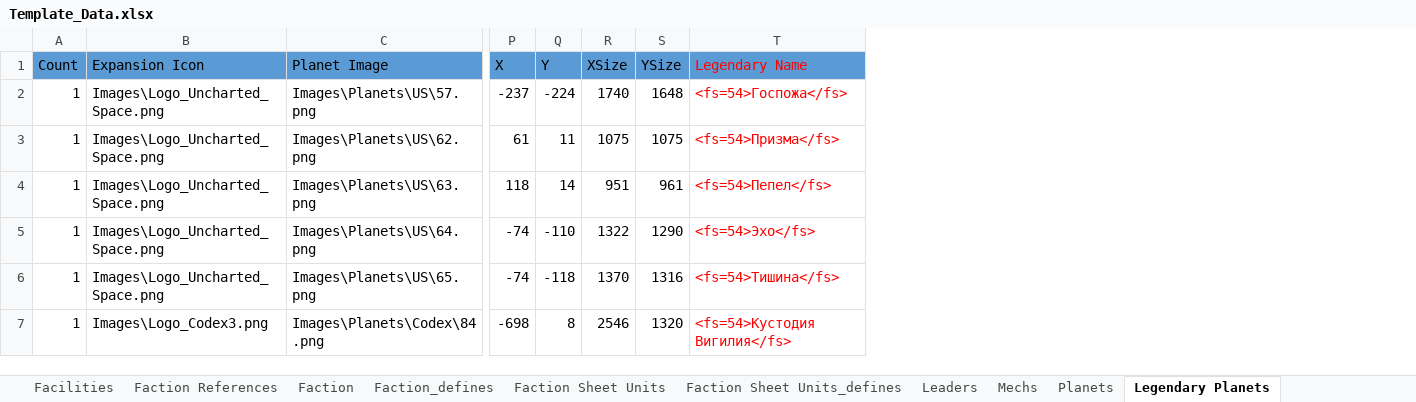
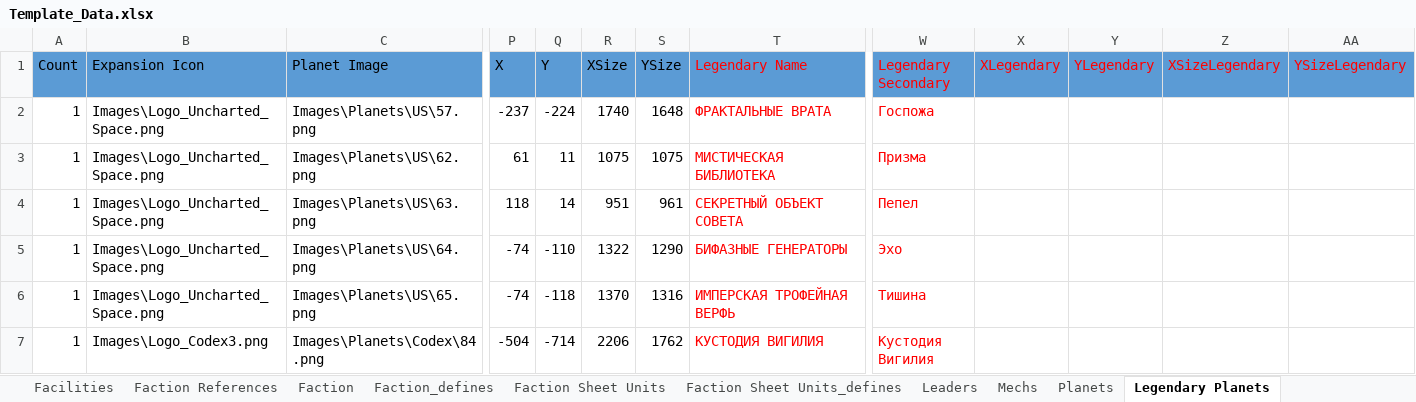
Before and after one commit to ZhenjaMax/TI4Templates, an Excel workbook: Template_Data.xlsx, sheet Legendary Planets, drawn as a sheet; only a part is shown, gaps mark what is left out; values as stored, in another font and other column widths than the file's, no borders; the diff names each change by its address in the sheet, - before the commit and + after, or states it on an @@ line.

Commit message:
legendary planets wip

```diff
--- a/Template_Data.xlsx (sheet Legendary Planets)
+++ b/Template_Data.xlsx (sheet Legendary Planets)
+column W (Legendary Secondary), rows 2-7: Госпожа | Призма | Пепел | Эхо | Тишина | Кустодия Вигилия
+column X (XLegendary), empty
+column Y (YLegendary), empty
+column Z (XSizeLegendary), empty
+column AA (YSizeLegendary), empty
-T2 (Legendary Name): <fs=54>Госпожа</fs>
+T2 (Legendary Name): ФРАКТАЛЬНЫЕ ВРАТА
-T3 (Legendary Name): <fs=54>Призма</fs>
+T3 (Legendary Name): МИСТИЧЕСКАЯ БИБЛИОТЕКА
-T4 (Legendary Name): <fs=54>Пепел</fs>
+T4 (Legendary Name): СЕКРЕТНЫЙ ОБЪЕКТ СОВЕТА
-T5 (Legendary Name): <fs=54>Эхо</fs>
+T5 (Legendary Name): БИФАЗНЫЕ ГЕНЕРАТОРЫ
-T6 (Legendary Name): <fs=54>Тишина</fs>
+T6 (Legendary Name): ИМПЕРСКАЯ ТРОФЕЙНАЯ ВЕРФЬ
-P7 (X): -698
+P7 (X): -504
-Q7 (Y): 8
+Q7 (Y): -714
-R7 (XSize): 2546
+R7 (XSize): 2206
-S7 (YSize): 1320
+S7 (YSize): 1762
-T7 (Legendary Name): <fs=54>Кустодия Вигилия</fs>
+T7 (Legendary Name): КУСТОДИЯ ВИГИЛИЯ
```
Also changed, not shown: sheet Planets, 6 other files.
